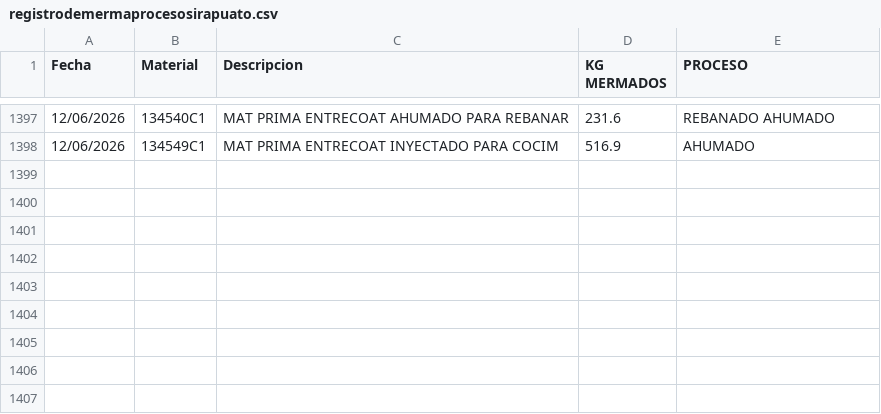
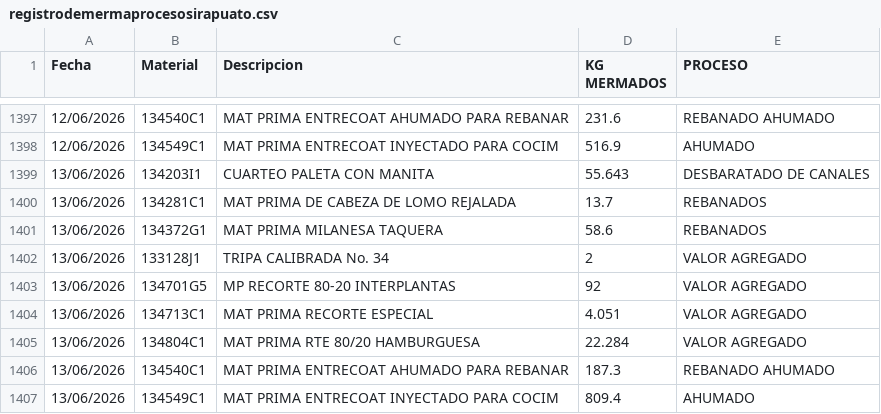
Before and after one commit to rosaliolh/basedatos, a CSV file: registrodemermaprocesosirapuato.csv, drawn as a sheet; only a part is shown, gaps mark what is left out.

Commit message:
Update registrodemermaprocesosirapuato.csv

```diff
--- a/registrodemermaprocesosirapuato.csv
+++ b/registrodemermaprocesosirapuato.csv
@@ -1398 +1398,10 @@ Fecha,Material,Descripcion,KG MERMADOS,PROCESO
 12/06/2026,134549C1,MAT PRIMA ENTRECOAT INYECTADO PARA COCIM,516.9,AHUMADO
+13/06/2026,134203I1,CUARTEO PALETA CON MANITA,55.643,DESBARATADO DE CANALES
+13/06/2026,134281C1,MAT PRIMA DE CABEZA DE LOMO REJALADA,13.7,REBANADOS
+13/06/2026,134372G1,MAT PRIMA MILANESA TAQUERA,58.6,REBANADOS
+13/06/2026,133128J1,TRIPA CALIBRADA No. 34,2,VALOR AGREGADO
+13/06/2026,134701G5,MP RECORTE 80-20 INTERPLANTAS,92,VALOR AGREGADO
+13/06/2026,134713C1,MAT PRIMA RECORTE ESPECIAL,4.051,VALOR AGREGADO
+13/06/2026,134804C1,MAT PRIMA RTE 80/20 HAMBURGUESA,22.284,VALOR AGREGADO
+13/06/2026,134540C1,MAT PRIMA ENTRECOAT AHUMADO PARA REBANAR,187.3,REBANADO AHUMADO
+13/06/2026,134549C1,MAT PRIMA ENTRECOAT INYECTADO PARA COCIM,809.4,AHUMADO
```
